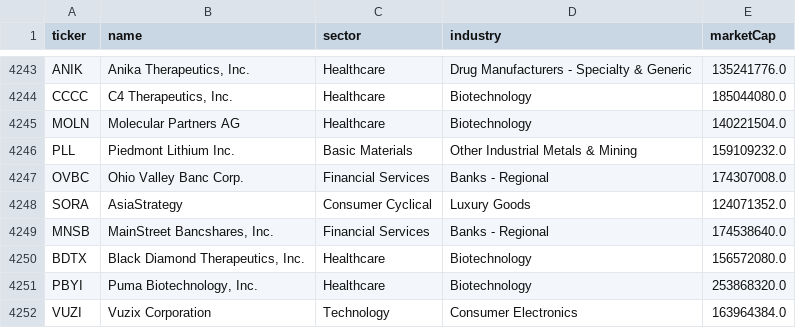
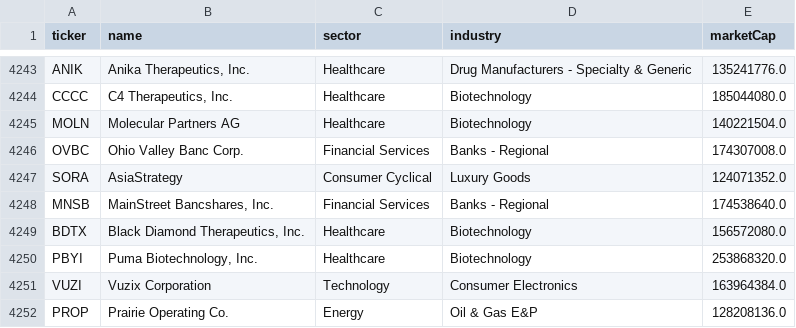
Before and after one commit to Freddiexgit/Trading, a CSV file: resource/stocks_by_industry.csv, drawn as a sheet; only a part is shown, gaps mark what is left out; the shorter side is filled out with more unchanged rows; the diff names each change by its address in the sheet, - before the commit and + after, or states it on an @@ line.

```diff
--- a/resource/stocks_by_industry.csv
+++ b/resource/stocks_by_industry.csv
-row 4246: PLL | Piedmont Lithium Inc. | Basic Materials | Other Industrial Metals & Mining | 159109232.0
```
Also changed, not shown: resource/nasdaq_tickers.csv, resource/us_tickers.csv, 4 other files.
